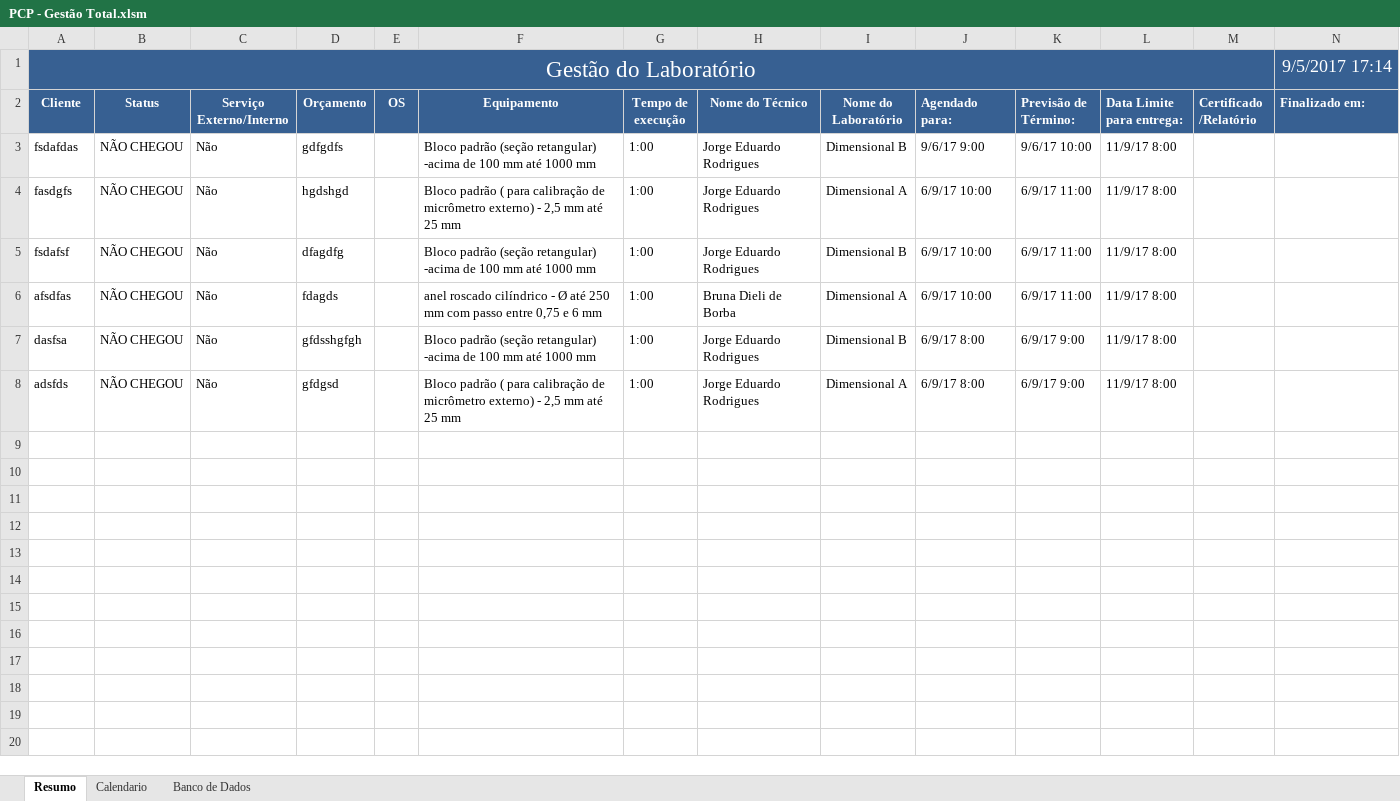
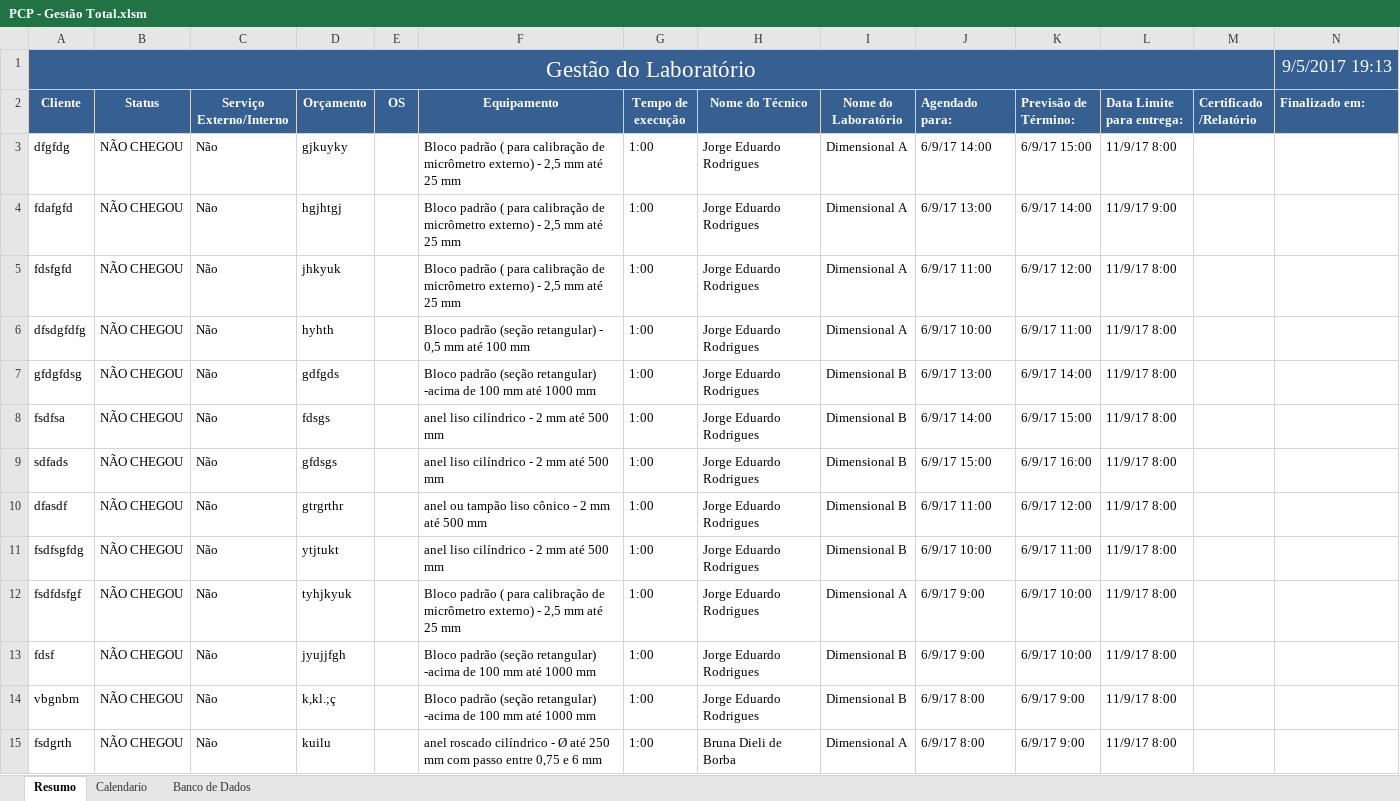
Before and after one commit to Lucialtda/SoftLab, an Excel workbook: PCP - Gestão Total.xlsm, sheet Resumo, drawn as a sheet; values as stored, in another font and other column widths than the file's, no borders; charts and pictures and conditional formats not drawn; addresses are those after the commit; the diff names each change by its address in the sheet, - before the commit and + after, or states it on an @@ line.

Commit message:
Funcionando o agendamento

```diff
--- a/PCP - Gestão Total.xlsm (sheet Resumo)
+++ b/PCP - Gestão Total.xlsm (sheet Resumo)
-N1 (Finalizado em:): 9/5/2017 17:14
+N1 (Finalizado em:): 9/5/2017 19:13
+row 3: dfgfdg | NÃO CHEGOU | Não | gjkuyky |  | Bloco padrão ( para calibração de micrômetro externo) - 2,5 mm até 25 mm | 1:00 | Jorge Eduardo Rodrigues | Dimensional A | 6/9/17 14:00 | 6/9/17 15:00 | 11/9/17 8:00
+row 4: fdafgfd | NÃO CHEGOU | Não | hgjhtgj |  | Bloco padrão ( para calibração de micrômetro externo) - 2,5 mm até 25 mm | 1:00 | Jorge Eduardo Rodrigues | Dimensional A | 6/9/17 13:00 | 6/9/17 14:00 | 11/9/17 9:00
+row 5: fdsfgfd | NÃO CHEGOU | Não | jhkyuk |  | Bloco padrão ( para calibração de micrômetro externo) - 2,5 mm até 25 mm | 1:00 | Jorge Eduardo Rodrigues | Dimensional A | 6/9/17 11:00 | 6/9/17 12:00 | 11/9/17 8:00
+row 6: dfsdgfdfg | NÃO CHEGOU | Não | hyhth |  | Bloco padrão (seção retangular) - 0,5 mm até 100 mm | 1:00 | Jorge Eduardo Rodrigues | Dimensional A | 6/9/17 10:00 | 6/9/17 11:00 | 11/9/17 8:00
-A7 (Cliente): fsdafdas
+A7 (Cliente): gfdgfdsg
-D7 (Orçamento): gdfgdfs
+D7 (Orçamento): gdfgds
-J7 (Agendado para:): 9/6/17 9:00
+J7 (Agendado para:): 6/9/17 13:00
-K7 (Previsão de Término:): 9/6/17 10:00
+K7 (Previsão de Término:): 6/9/17 14:00
-A8 (Cliente): fasdgfs
+A8 (Cliente): fsdfsa
-D8 (Orçamento): hgdshgd
+D8 (Orçamento): fdsgs
-F8 (Equipamento): Bloco padrão ( para calibração de micrômetro externo) - 2,5 mm até 25 mm
+F8 (Equipamento): anel liso cilíndrico - 2 mm até 500 mm
-I8 (Nome do Laboratório): Dimensional A
+I8 (Nome do Laboratório): Dimensional B
-J8 (Agendado para:): 6/9/17 10:00
+J8 (Agendado para:): 6/9/17 14:00
-K8 (Previsão de Término:): 6/9/17 11:00
+K8 (Previsão de Término:): 6/9/17 15:00
+row 9: sdfads | NÃO CHEGOU | Não | gfdsgs |  | anel liso cilíndrico - 2 mm até 500 mm | 1:00 | Jorge Eduardo Rodrigues | Dimensional B | 6/9/17 15:00 | 6/9/17 16:00 | 11/9/17 8:00
+row 10: dfasdf | NÃO CHEGOU | Não | gtrgrthr |  | anel ou tampão liso cônico - 2 mm até 500 mm | 1:00 | Jorge Eduardo Rodrigues | Dimensional B | 6/9/17 11:00 | 6/9/17 12:00 | 11/9/17 8:00
-A11 (Cliente): fsdafsf
+A11 (Cliente): fsdfsgfdg
-D11 (Orçamento): dfagdfg
+D11 (Orçamento): ytjtukt
-F11 (Equipamento): Bloco padrão (seção retangular) -acima de 100 mm até 1000 mm
+F11 (Equipamento): anel liso cilíndrico - 2 mm até 500 mm
-A12 (Cliente): afsdfas
+A12 (Cliente): fsdfdsfgf
-D12 (Orçamento): fdagds
+D12 (Orçamento): tyhjkyuk
-F12 (Equipamento): anel roscado cilíndrico - Ø até 250 mm com passo entre 0,75 e 6 mm
+F12 (Equipamento): Bloco padrão ( para calibração de micrômetro externo) - 2,5 mm até 25 mm
-H12 (Nome do Técnico): Bruna Dieli de Borba
+H12 (Nome do Técnico): Jorge Eduardo Rodrigues
-J12 (Agendado para:): 6/9/17 10:00
+J12 (Agendado para:): 6/9/17 9:00
-K12 (Previsão de Término:): 6/9/17 11:00
+K12 (Previsão de Término:): 6/9/17 10:00
+row 13: fdsf | NÃO CHEGOU | Não | jyujjfgh |  | Bloco padrão (seção retangular) -acima de 100 mm até 1000 mm | 1:00 | Jorge Eduardo Rodrigues | Dimensional B | 6/9/17 9:00 | 6/9/17 10:00 | 11/9/17 8:00
-A14 (Cliente): dasfsa
+A14 (Cliente): vbgnbm
-D14 (Orçamento): gfdsshgfgh
+D14 (Orçamento): k,kl.;ç
-A15 (Cliente): adsfds
+A15 (Cliente): fsdgrth
-D15 (Orçamento): gfdgsd
+D15 (Orçamento): kuilu
-F15 (Equipamento): Bloco padrão ( para calibração de micrômetro externo) - 2,5 mm até 25 mm
+F15 (Equipamento): anel roscado cilíndrico - Ø até 250 mm com passo entre 0,75 e 6 mm
-H15 (Nome do Técnico): Jorge Eduardo Rodrigues
+H15 (Nome do Técnico): Bruna Dieli de Borba
```
Also changed, not shown: sheet Calendario, formulas that keep their value, charts or pictures.
